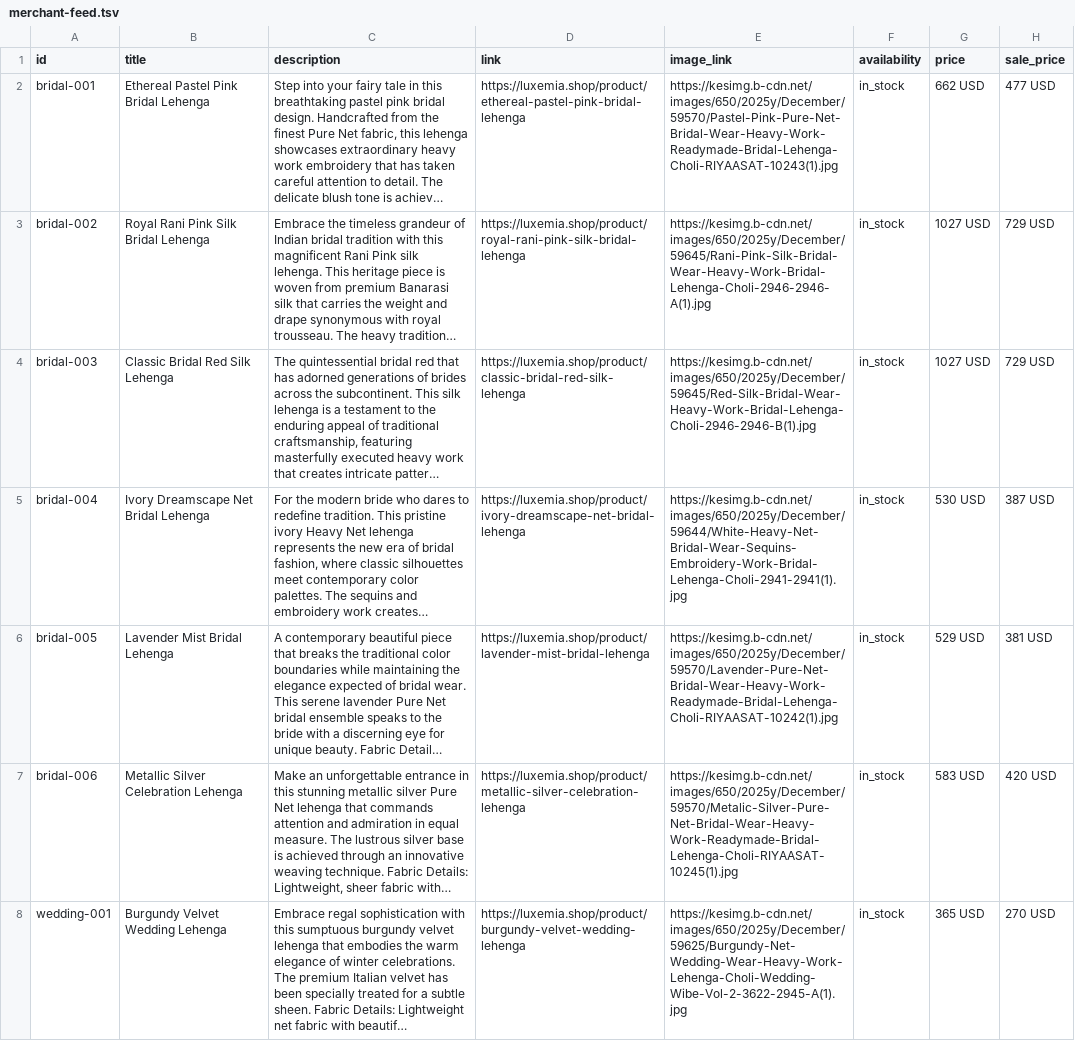
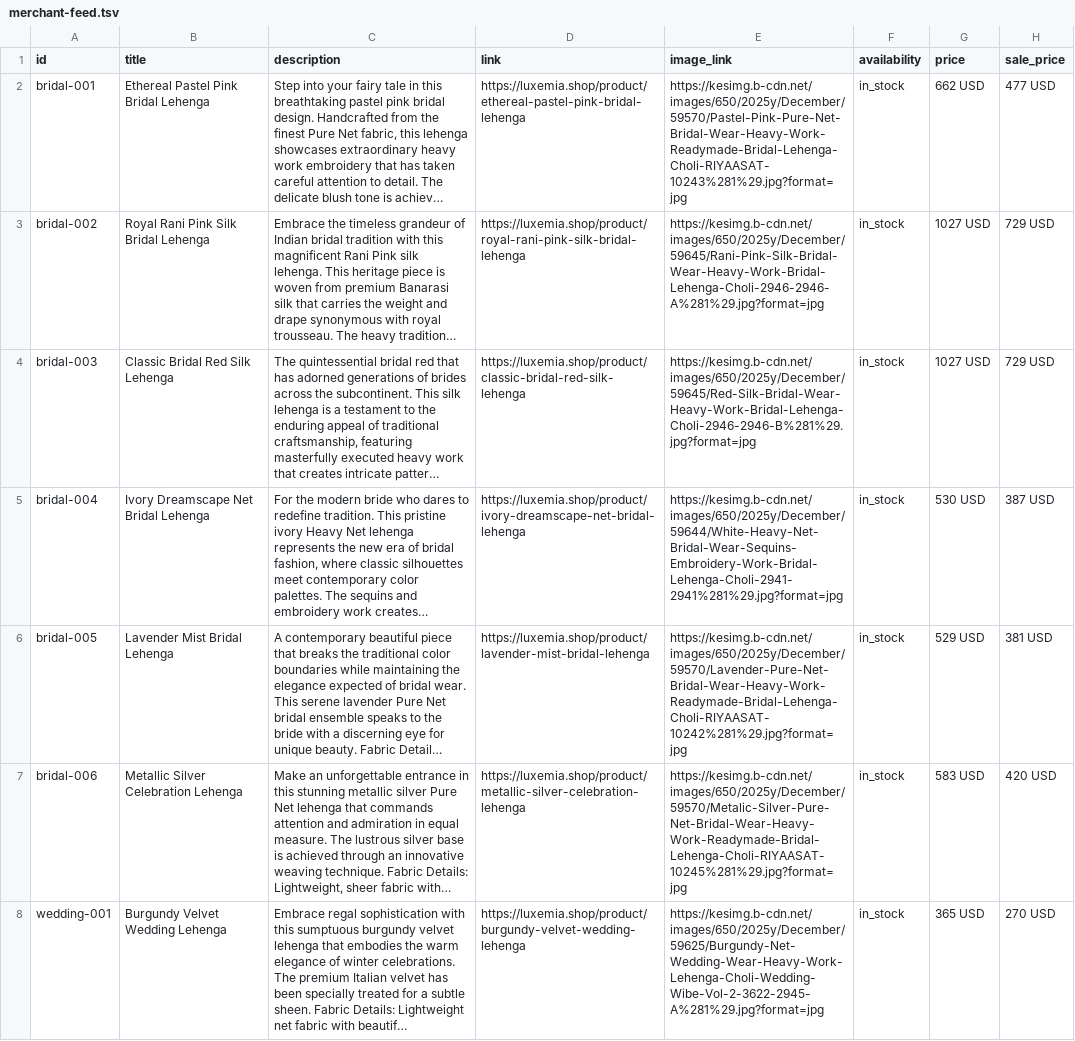
Before and after one commit to leylabernie/luxemiashop, a TSV file: public/merchant-feed.tsv, drawn as a sheet; only a part is shown; long unchanged cells end in …; the diff covers the shown part only; the diff names each change by its address in the sheet, - before the commit and + after, or states it on an @@ line.

Commit message:
Fix 25 unsupported image type errors in Google Merchant Center feed
- Removed 25 products with broken CDN images (kesimg.b-cdn.net returns 415)
- Added 273 Shopify products with stable cdn.shopify.com images
- URL-encoded parentheses in image URLs for Google crawler compatibility
- Added &format=jpg to Shopify CDN URLs to force JPEG format
- Added broken CDN directory filtering to prevent future 415 errors
- Feed now has 314 products (41 local + 273 Shopify) with zero broken images

```diff
--- a/public/merchant-feed.tsv
+++ b/public/merchant-feed.tsv
-E2 (image_link): https://kesimg.b-cdn.net/images/650/2025y/December/59570/Pastel-Pink-Pure-Net-Bridal-Wear-Heavy-Work-Readymade-Bridal-Lehenga-Choli-RIYAASAT-10243(1).jpg
+E2 (image_link): https://kesimg.b-cdn.net/images/650/2025y/December/59570/Pastel-Pink-Pure-Net-Bridal-Wear-Heavy-Work-Readymade-Bridal-Lehenga-Choli-RIYAASAT-10243%281%29.jpg?format=jpg
-E3 (image_link): https://kesimg.b-cdn.net/images/650/2025y/December/59645/Rani-Pink-Silk-Bridal-Wear-Heavy-Work-Bridal-Lehenga-Choli-2946-2946-A(1).jpg
+E3 (image_link): https://kesimg.b-cdn.net/images/650/2025y/December/59645/Rani-Pink-Silk-Bridal-Wear-Heavy-Work-Bridal-Lehenga-Choli-2946-2946-A%281%29.jpg?format=jpg
-E4 (image_link): https://kesimg.b-cdn.net/images/650/2025y/December/59645/Red-Silk-Bridal-Wear-Heavy-Work-Bridal-Lehenga-Choli-2946-2946-B(1).jpg
+E4 (image_link): https://kesimg.b-cdn.net/images/650/2025y/December/59645/Red-Silk-Bridal-Wear-Heavy-Work-Bridal-Lehenga-Choli-2946-2946-B%281%29.jpg?format=jpg
-E5 (image_link): https://kesimg.b-cdn.net/images/650/2025y/December/59644/White-Heavy-Net-Bridal-Wear-Sequins-Embroidery-Work-Bridal-Lehenga-Choli-2941-2941(1).jpg
+E5 (image_link): https://kesimg.b-cdn.net/images/650/2025y/December/59644/White-Heavy-Net-Bridal-Wear-Sequins-Embroidery-Work-Bridal-Lehenga-Choli-2941-2941%281%29.jpg?format=jpg
-E6 (image_link): https://kesimg.b-cdn.net/images/650/2025y/December/59570/Lavender-Pure-Net-Bridal-Wear-Heavy-Work-Readymade-Bridal-Lehenga-Choli-RIYAASAT-10242(1).jpg
+E6 (image_link): https://kesimg.b-cdn.net/images/650/2025y/December/59570/Lavender-Pure-Net-Bridal-Wear-Heavy-Work-Readymade-Bridal-Lehenga-Choli-RIYAASAT-10242%281%29.jpg?format=jpg
-E7 (image_link): https://kesimg.b-cdn.net/images/650/2025y/December/59570/Metalic-Silver-Pure-Net-Bridal-Wear-Heavy-Work-Readymade-Bridal-Lehenga-Choli-RIYAASAT-10245(1).jpg
+E7 (image_link): https://kesimg.b-cdn.net/images/650/2025y/December/59570/Metalic-Silver-Pure-Net-Bridal-Wear-Heavy-Work-Readymade-Bridal-Lehenga-Choli-RIYAASAT-10245%281%29.jpg?format=jpg
-E8 (image_link): https://kesimg.b-cdn.net/images/650/2025y/December/59625/Burgundy-Net-Wedding-Wear-Heavy-Work-Lehenga-Choli-Wedding-Wibe-Vol-2-3622-2945-A(1).jpg
+E8 (image_link): https://kesimg.b-cdn.net/images/650/2025y/December/59625/Burgundy-Net-Wedding-Wear-Heavy-Work-Lehenga-Choli-Wedding-Wibe-Vol-2-3622-2945-A%281%29.jpg?format=jpg
```
Also changed, not shown: 65 edited cells elsewhere in this file, 3 other files.
